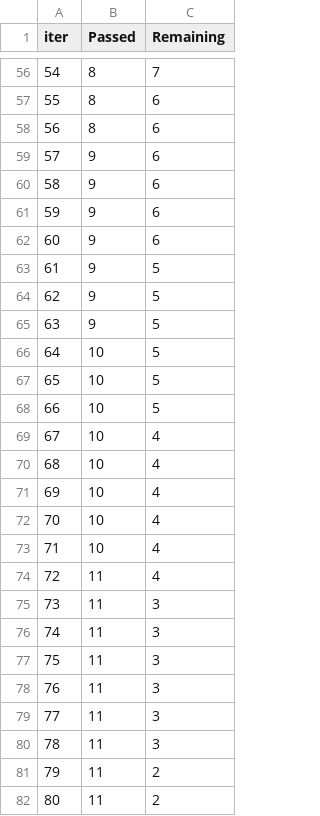
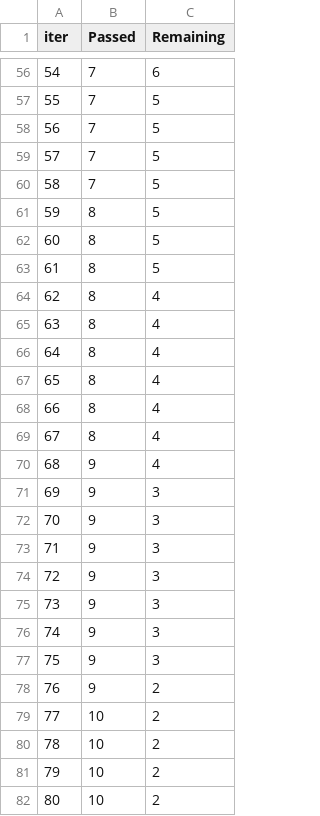
Before and after one commit to GolnooshBabaei/safeaipackage, a TSV file: safeai/catboost_info/time_left.tsv, drawn as a sheet; only a part is shown, gaps mark what is left out; the diff covers the shown part only.

```diff
--- a/safeai/catboost_info/time_left.tsv
+++ b/safeai/catboost_info/time_left.tsv
@@ -56,27 +56,27 @@ iter	Passed	Remaining
-54	8	7
-55	8	6
-56	8	6
-57	9	6
-58	9	6
-59	9	6
-60	9	6
-61	9	5
-62	9	5
-63	9	5
-64	10	5
-65	10	5
-66	10	5
-67	10	4
-68	10	4
-69	10	4
-70	10	4
-71	10	4
-72	11	4
-73	11	3
-74	11	3
-75	11	3
-76	11	3
-77	11	3
-78	11	3
-79	11	2
-80	11	2
+54	7	6
+55	7	5
+56	7	5
+57	7	5
+58	7	5
+59	8	5
+60	8	5
+61	8	5
+62	8	4
+63	8	4
+64	8	4
+65	8	4
+66	8	4
+67	8	4
+68	9	4
+69	9	3
+70	9	3
+71	9	3
+72	9	3
+73	9	3
+74	9	3
+75	9	3
+76	9	2
+77	10	2
+78	10	2
+79	10	2
+80	10	2
```
Also changed, not shown: 127 edited cells elsewhere in this file, 7 other files.
